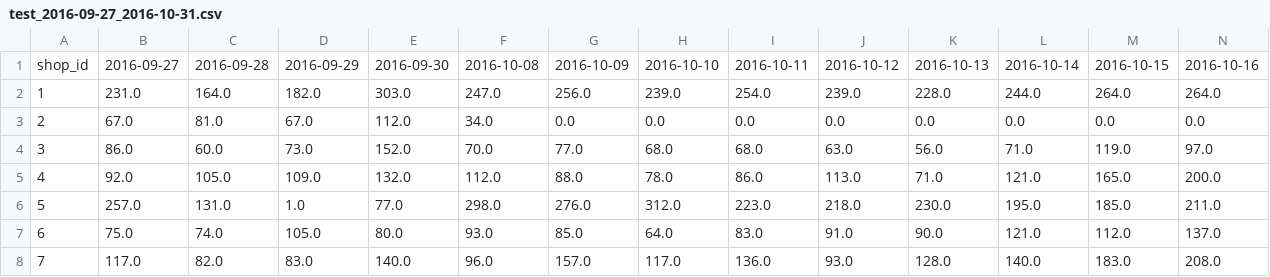
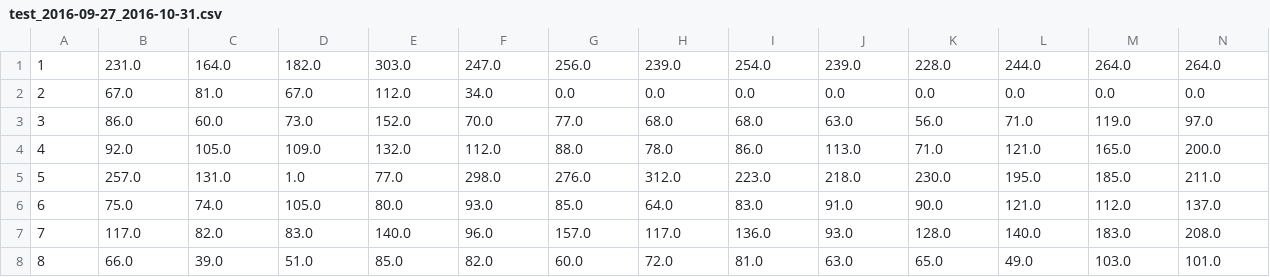
Before and after one commit to ljt270864457/koubei, a CSV file: data/test_2016-09-27_2016-10-31.csv, drawn as a sheet; only a part is shown; the shorter side is filled out with more unchanged rows; rows hold the shown columns only; the diff names each change by its address in the sheet, - before the commit and + after, or states it on an @@ line.

```diff
--- a/data/test_2016-09-27_2016-10-31.csv
+++ b/data/test_2016-09-27_2016-10-31.csv
-row 1: shop_id | 2016-09-27 | 2016-09-28 | 2016-09-29 | 2016-09-30 | 2016-10-08 | 2016-10-09 | 2016-10-10 | 2016-10-11 | 2016-10-12 | 2016-10-13 | 2016-10-14 | 2016-10-15 | 2016-10-16
```
Also changed, not shown: data/train1_2016-09-20_2016-10-24.csv, data/train2_2016-09-10_2016-10-14.csv, 5 other files.
